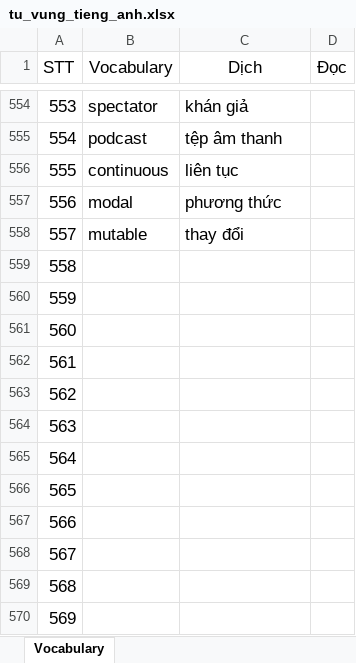
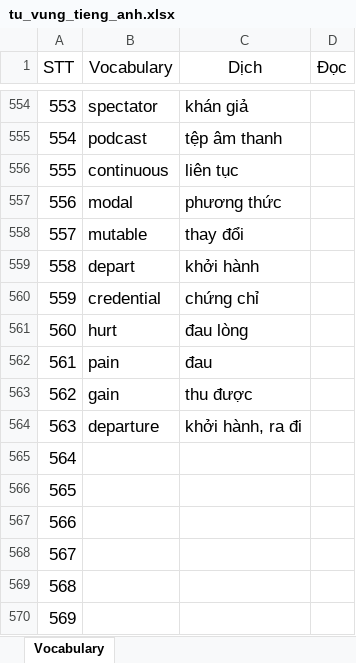
Before and after one commit to hieubuict96/Programming, an Excel workbook: document/tu_vung_tieng_anh.xlsx, sheet Vocabulary, drawn as a sheet; only a part is shown, gaps mark what is left out; values as stored, in another font and other column widths than the file's, no borders; table styles not drawn; the diff names each change by its address in the sheet, - before the commit and + after, or states it on an @@ line.

```diff
--- a/document/tu_vung_tieng_anh.xlsx (sheet Vocabulary)
+++ b/document/tu_vung_tieng_anh.xlsx (sheet Vocabulary)
-B559 (Vocabulary): (empty)
+B559 (Vocabulary): depart
-C559 (Dịch): (empty)
+C559 (Dịch): khởi hành
-B560 (Vocabulary): (empty)
+B560 (Vocabulary): credential
-C560 (Dịch): (empty)
+C560 (Dịch): chứng chỉ
-B561 (Vocabulary): (empty)
+B561 (Vocabulary): hurt
-C561 (Dịch): (empty)
+C561 (Dịch): đau lòng
-B562 (Vocabulary): (empty)
+B562 (Vocabulary): pain
-C562 (Dịch): (empty)
+C562 (Dịch): đau
-B563 (Vocabulary): (empty)
+B563 (Vocabulary): gain
-C563 (Dịch): (empty)
+C563 (Dịch): thu được
-B564 (Vocabulary): (empty)
+B564 (Vocabulary): departure
-C564 (Dịch): (empty)
+C564 (Dịch): khởi hành, ra đi
```
Also changed, not shown: 3 other files.
